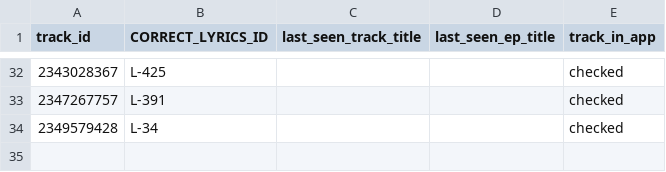
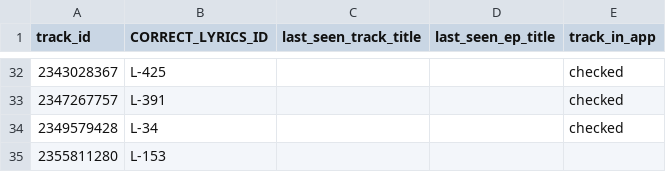
Before and after one commit to bananasutra/bananasutra-app, a CSV file: pipelines/sc/outputs/SC-TRACK-QA-CORRECTIONS.csv, drawn as a sheet; only a part is shown, gaps mark what is left out.

```diff
--- a/pipelines/sc/outputs/SC-TRACK-QA-CORRECTIONS.csv
+++ b/pipelines/sc/outputs/SC-TRACK-QA-CORRECTIONS.csv
@@ -34 +34,2 @@ track_id,CORRECT_LYRICS_ID,last_seen_track_title,last_seen_ep_title,track_in_app
 2349579428,L-34,,,checked
+2355811280,L-153,,,
```
Also changed, not shown: apps/banana-catalog-prototype/src/data/generated/sc_catalog_listen_automatch_review.csv, apps/banana-catalog-prototype/src/data/generated/sc_catalog_listen_review.csv, 11 other files.
